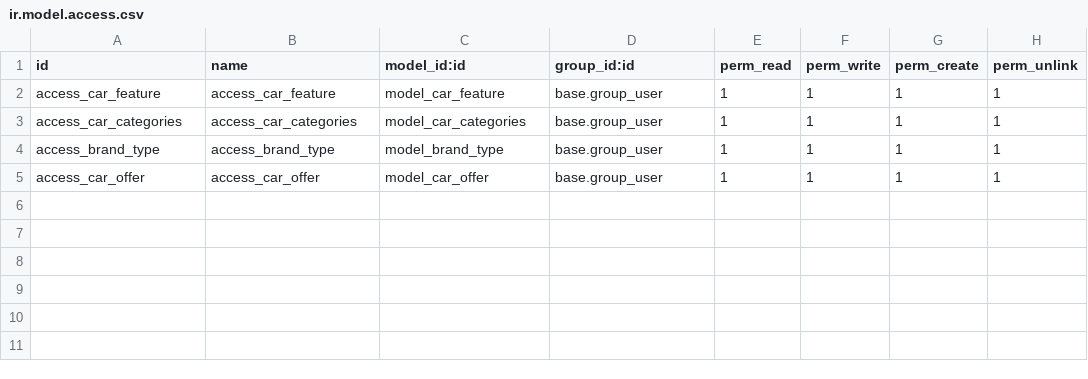
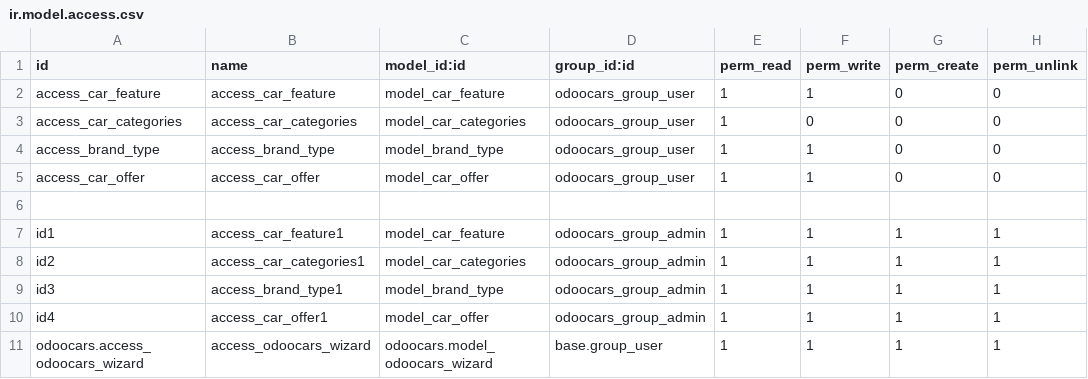
Before and after one commit to padh-odoo/odoocars, a CSV file: secuirity/ir.model.access.csv, drawn as a sheet.

```diff
--- a/secuirity/ir.model.access.csv
+++ b/secuirity/ir.model.access.csv
@@ -1,5 +1,11 @@
 id,name,model_id:id,group_id:id,perm_read,perm_write,perm_create,perm_unlink
-access_car_feature,access_car_feature,model_car_feature,base.group_user,1,1,1,1
-access_car_categories,access_car_categories,model_car_categories,base.group_user,1,1,1,1
-access_brand_type,access_brand_type,model_brand_type,base.group_user,1,1,1,1
-access_car_offer,access_car_offer,model_car_offer,base.group_user,1,1,1,1
+access_car_feature,access_car_feature,model_car_feature,odoocars_group_user,1,1,0,0
+access_car_categories,access_car_categories,model_car_categories,odoocars_group_user,1,0,0,0
+access_brand_type,access_brand_type,model_brand_type,odoocars_group_user,1,1,0,0,
+access_car_offer,access_car_offer,model_car_offer,odoocars_group_user,1,1,0,0,
+
+id1,access_car_feature1,model_car_feature,odoocars_group_admin,1,1,1,1
+id2,access_car_categories1,model_car_categories,odoocars_group_admin,1,1,1,1
+id3,access_brand_type1,model_brand_type,odoocars_group_admin,1,1,1,1
+id4,access_car_offer1,model_car_offer,odoocars_group_admin,1,1,1,1
+odoocars.access_odoocars_wizard,access_odoocars_wizard,odoocars.model_odoocars_wizard,base.group_user,1,1,1,1
```
Also changed, not shown: 8 other files.
